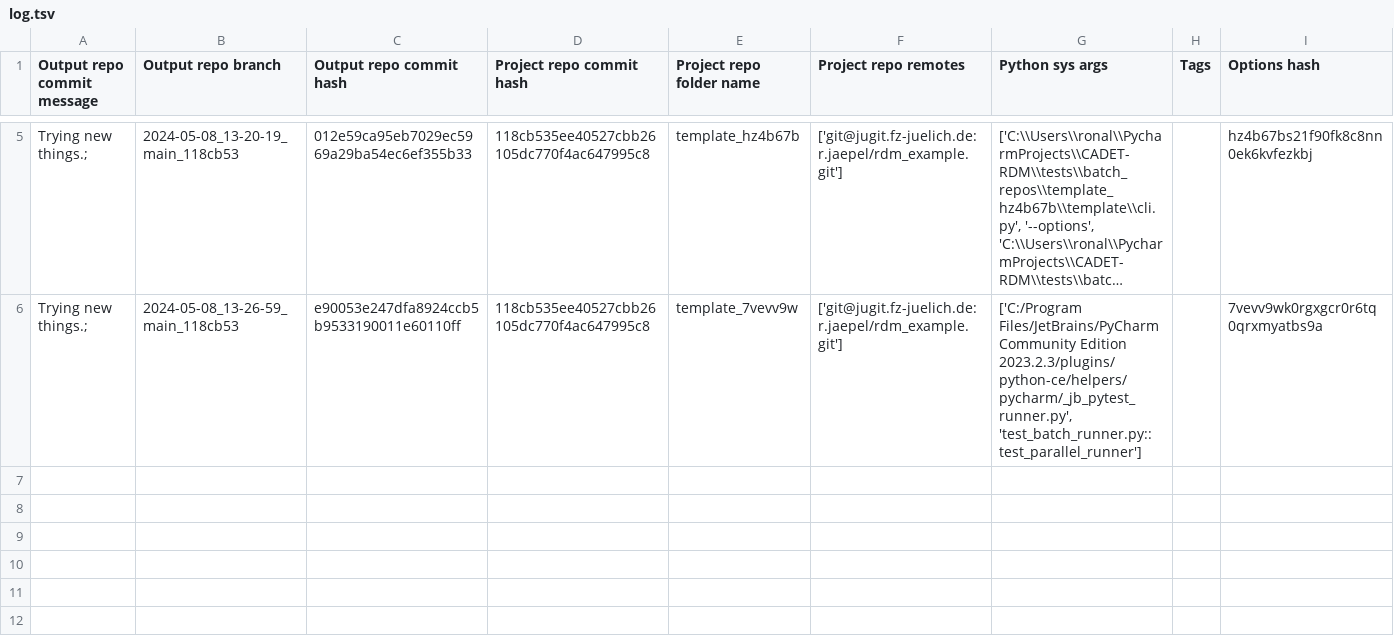
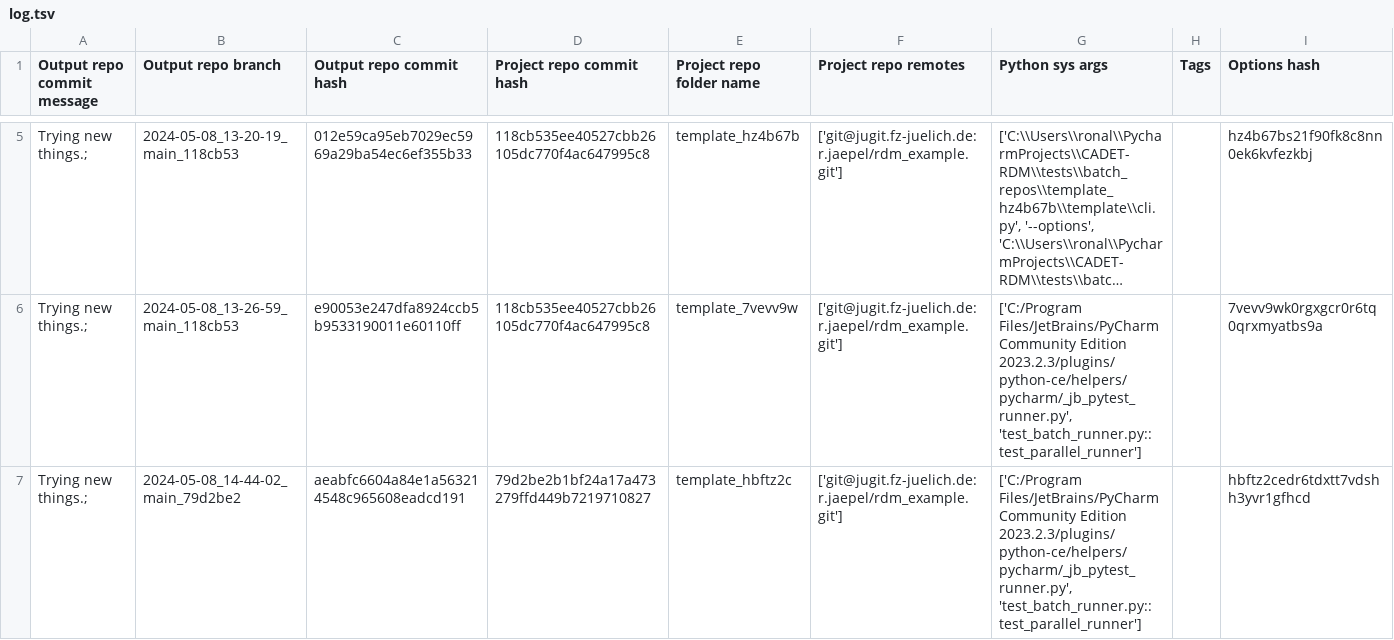
Before and after one commit to ronald-jaepel/rdm_testing_template_output, a TSV file: log.tsv, drawn as a sheet; only a part is shown, gaps mark what is left out; long unchanged cells end in …; the diff names each change by its address in the sheet, - before the commit and + after, or states it on an @@ line.

Commit message:
log for 'Trying new things.; ' of branch '2024-05-08_14-44-02_main_79d2be2'

```diff
--- a/log.tsv
+++ b/log.tsv
+row 7: Trying new things.; | 2024-05-08_14-44-02_main_79d2be2 | aeabfc6604a84e1a563214548c965608eadcd191 | 79d2be2b1bf24a17a473279ffd449b7219710827 | template_hbftz2c | ['git@jugit.fz-juelich.de:r.jaepel/rdm_example.git'] | ['C:/Program Files/JetBrains/PyCharm Community Edition 2023.2.3/plugins/python-ce/helpers/pycharm/_jb_pytest_runner.py', 'test_batch_runner.py::test_parallel_runner'] |  | hbftz2cedr6tdxtt7vdshh3yvr1gfhcd
```
Also changed, not shown: 6 other files.
